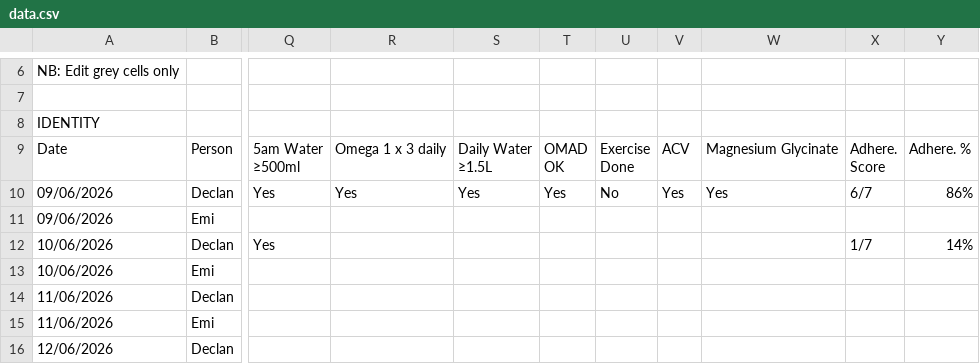
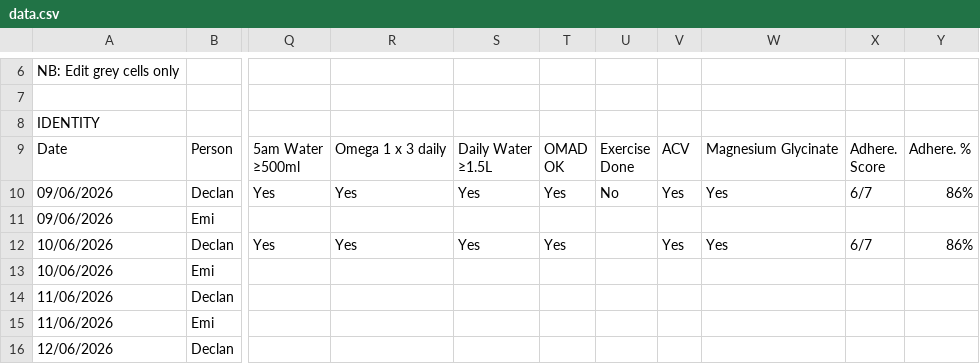
Before and after one commit to Declan2501/54-protocol, a CSV file: data.csv, drawn as a sheet; only a part is shown, gaps mark what is left out; the diff names each change by its address in the sheet, - before the commit and + after, or states it on an @@ line.

Commit message:
Auto update data.csv

```diff
--- a/data.csv
+++ b/data.csv
-R12: (empty)
+R12: Yes
-S12: (empty)
+S12: Yes
-T12: (empty)
+T12: Yes
-V12: (empty)
+V12: Yes
-W12: (empty)
+W12: Yes
-X12: 1/7
+X12: 6/7
-Y12: 14%
+Y12: 86%
```
